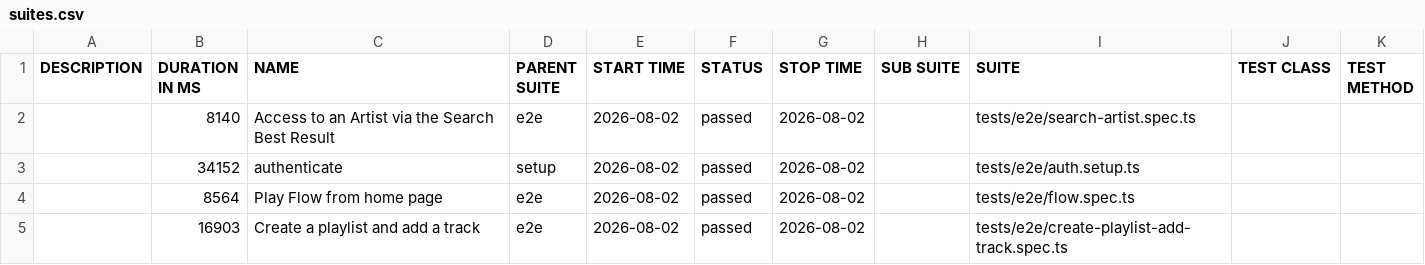
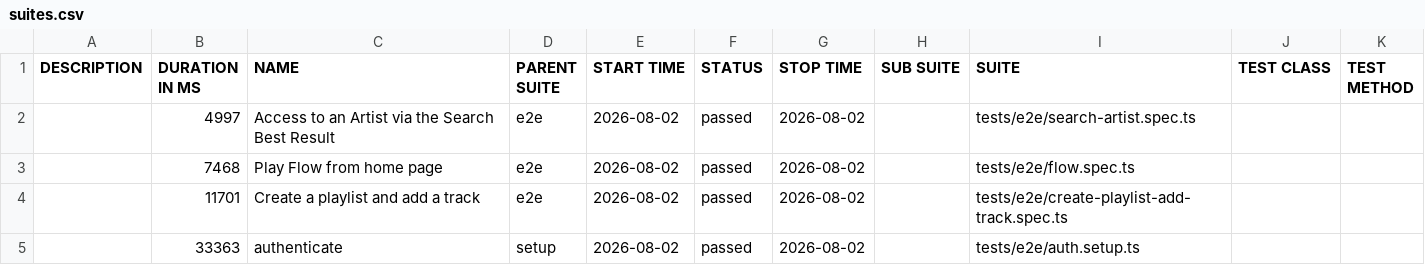
Before and after one commit to Nyco87/testing-tool-exploration, a CSV file: e2e/data/suites.csv, drawn as a sheet.

```diff
--- a/e2e/data/suites.csv
+++ b/e2e/data/suites.csv
@@ -1,5 +1,5 @@
 "DESCRIPTION","DURATION IN MS","NAME","PARENT SUITE","START TIME","STATUS","STOP TIME","SUB SUITE","SUITE","TEST CLASS","TEST METHOD"
-"","8140","Access to an Artist via the Search Best Result","e2e","2026-08-02","passed","2026-08-02","","tests/e2e/search-artist.spec.ts","",""
-"","34152","authenticate","setup","2026-08-02","passed","2026-08-02","","tests/e2e/auth.setup.ts","",""
-"","8564","Play Flow from home page","e2e","2026-08-02","passed","2026-08-02","","tests/e2e/flow.spec.ts","",""
-"","16903","Create a playlist and add a track","e2e","2026-08-02","passed","2026-08-02","","tests/e2e/create-playlist-add-track.spec.ts","",""
+"","4997","Access to an Artist via the Search Best Result","e2e","2026-08-02","passed","2026-08-02","","tests/e2e/search-artist.spec.ts","",""
+"","7468","Play Flow from home page","e2e","2026-08-02","passed","2026-08-02","","tests/e2e/flow.spec.ts","",""
+"","11701","Create a playlist and add a track","e2e","2026-08-02","passed","2026-08-02","","tests/e2e/create-playlist-add-track.spec.ts","",""
+"","33363","authenticate","setup","2026-08-02","passed","2026-08-02","","tests/e2e/auth.setup.ts","",""
```
Also changed, not shown: 24 other files.
